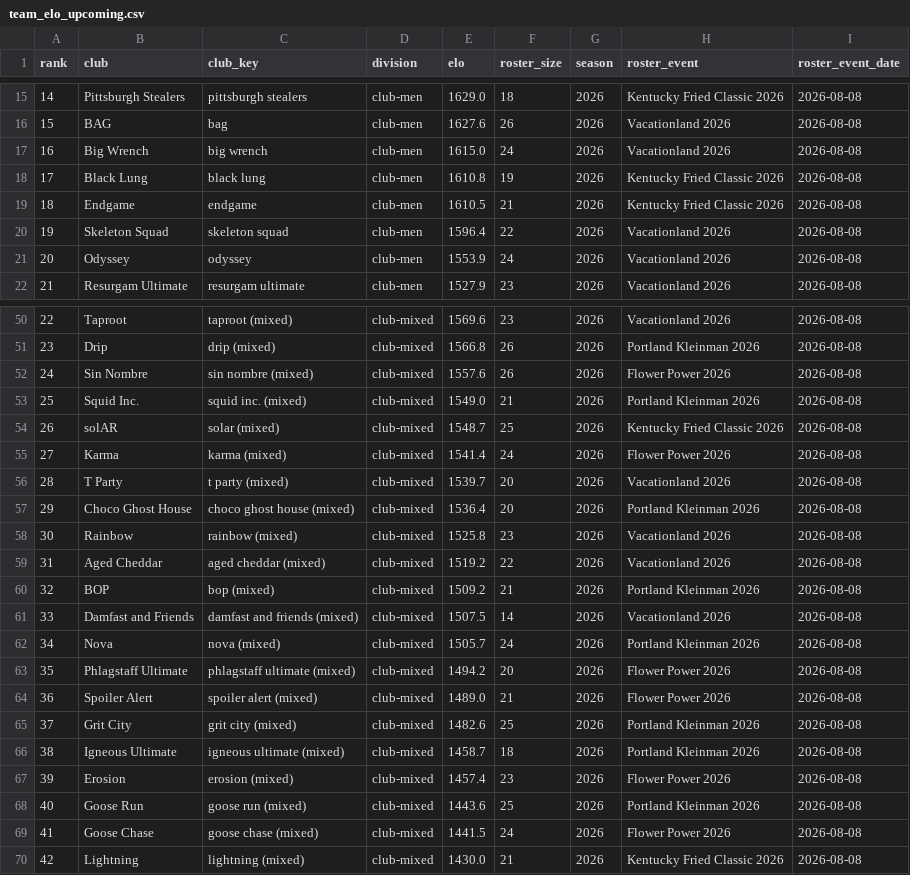
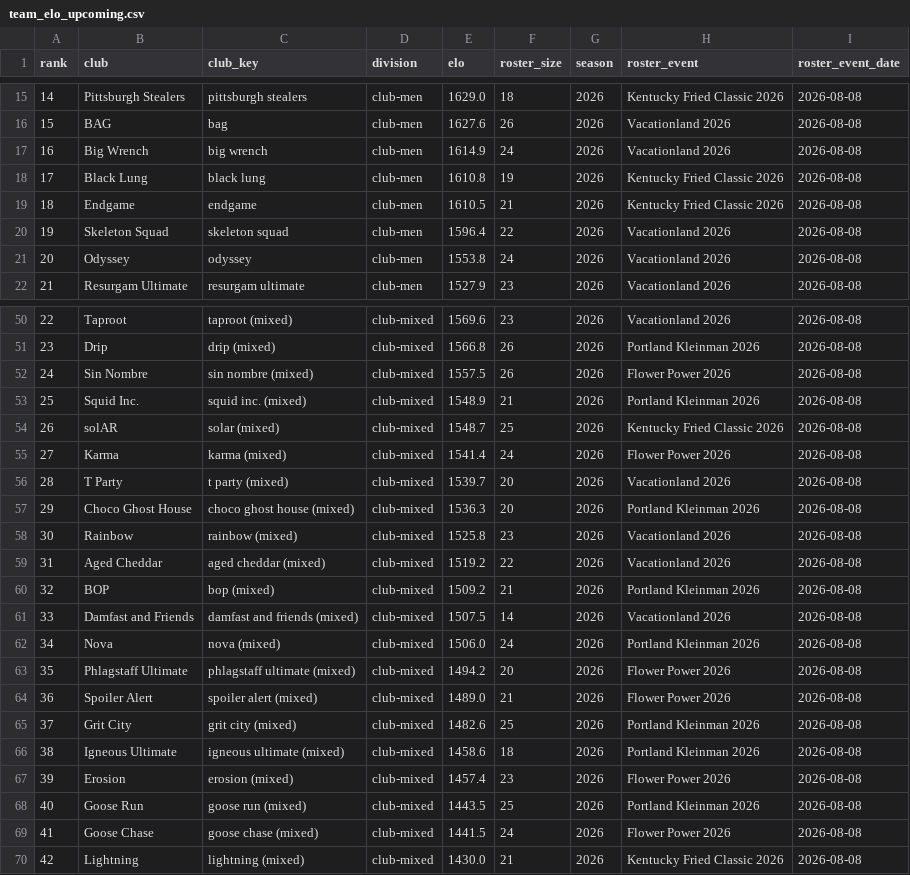
Before and after one commit to sethlnx/usau-player-elo, a CSV file: data/team_elo_upcoming.csv, drawn as a sheet; only a part is shown, gaps mark what is left out; the diff covers the shown part only.

```diff
--- a/data/team_elo_upcoming.csv
+++ b/data/team_elo_upcoming.csv
@@ -16,3 +16,3 @@ rank,club,club_key,division,elo,roster_size,season,roster_event,roster_event_dat
 15,BAG,bag,club-men,1627.6,26,2026,Vacationland 2026,2026-08-08
-16,Big Wrench,big wrench,club-men,1615.0,24,2026,Vacationland 2026,2026-08-08
+16,Big Wrench,big wrench,club-men,1614.9,24,2026,Vacationland 2026,2026-08-08
 17,Black Lung,black lung,club-men,1610.8,19,2026,Kentucky Fried Classic 2026,2026-08-08
@@ -20,3 +20,3 @@ rank,club,club_key,division,elo,roster_size,season,roster_event,roster_event_dat
 19,Skeleton Squad,skeleton squad,club-men,1596.4,22,2026,Vacationland 2026,2026-08-08
-20,Odyssey,odyssey,club-men,1553.9,24,2026,Vacationland 2026,2026-08-08
+20,Odyssey,odyssey,club-men,1553.8,24,2026,Vacationland 2026,2026-08-08
 21,Resurgam Ultimate,resurgam ultimate,club-men,1527.9,23,2026,Vacationland 2026,2026-08-08
@@ -51,4 +51,4 @@ rank,club,club_key,division,elo,roster_size,season,roster_event,roster_event_dat
 23,Drip,drip (mixed),club-mixed,1566.8,26,2026,Portland Kleinman 2026,2026-08-08
-24,Sin Nombre,sin nombre (mixed),club-mixed,1557.6,26,2026,Flower Power 2026,2026-08-08
-25,Squid Inc.,squid inc. (mixed),club-mixed,1549.0,21,2026,Portland Kleinman 2026,2026-08-08
+24,Sin Nombre,sin nombre (mixed),club-mixed,1557.5,26,2026,Flower Power 2026,2026-08-08
+25,Squid Inc.,squid inc. (mixed),club-mixed,1548.9,21,2026,Portland Kleinman 2026,2026-08-08
 26,solAR,solar (mixed),club-mixed,1548.7,25,2026,Kentucky Fried Classic 2026,2026-08-08
@@ -56,3 +56,3 @@ rank,club,club_key,division,elo,roster_size,season,roster_event,roster_event_dat
 28,T Party,t party (mixed),club-mixed,1539.7,20,2026,Vacationland 2026,2026-08-08
-29,Choco Ghost House,choco ghost house (mixed),club-mixed,1536.4,20,2026,Portland Kleinman 2026,2026-08-08
+29,Choco Ghost House,choco ghost house (mixed),club-mixed,1536.3,20,2026,Portland Kleinman 2026,2026-08-08
 30,Rainbow,rainbow (mixed),club-mixed,1525.8,23,2026,Vacationland 2026,2026-08-08
@@ -61,3 +61,3 @@ rank,club,club_key,division,elo,roster_size,season,roster_event,roster_event_dat
 33,Damfast and Friends,damfast and friends (mixed),club-mixed,1507.5,14,2026,Vacationland 2026,2026-08-08
-34,Nova,nova (mixed),club-mixed,1505.7,24,2026,Portland Kleinman 2026,2026-08-08
+34,Nova,nova (mixed),club-mixed,1506.0,24,2026,Portland Kleinman 2026,2026-08-08
 35,Phlagstaff Ultimate,phlagstaff ultimate (mixed),club-mixed,1494.2,20,2026,Flower Power 2026,2026-08-08
@@ -65,5 +65,5 @@ rank,club,club_key,division,elo,roster_size,season,roster_event,roster_event_dat
 37,Grit City,grit city (mixed),club-mixed,1482.6,25,2026,Portland Kleinman 2026,2026-08-08
-38,Igneous Ultimate,igneous ultimate (mixed),club-mixed,1458.7,18,2026,Portland Kleinman 2026,2026-08-08
+38,Igneous Ultimate,igneous ultimate (mixed),club-mixed,1458.6,18,2026,Portland Kleinman 2026,2026-08-08
 39,Erosion,erosion (mixed),club-mixed,1457.4,23,2026,Flower Power 2026,2026-08-08
-40,Goose Run,goose run (mixed),club-mixed,1443.6,25,2026,Portland Kleinman 2026,2026-08-08
+40,Goose Run,goose run (mixed),club-mixed,1443.5,25,2026,Portland Kleinman 2026,2026-08-08
 41,Goose Chase,goose chase (mixed),club-mixed,1441.5,24,2026,Flower Power 2026,2026-08-08
```
Also changed, not shown: 7 edited cells elsewhere in this file, data/team_elo.csv, data/team_elo_best.csv, 8 other files.
